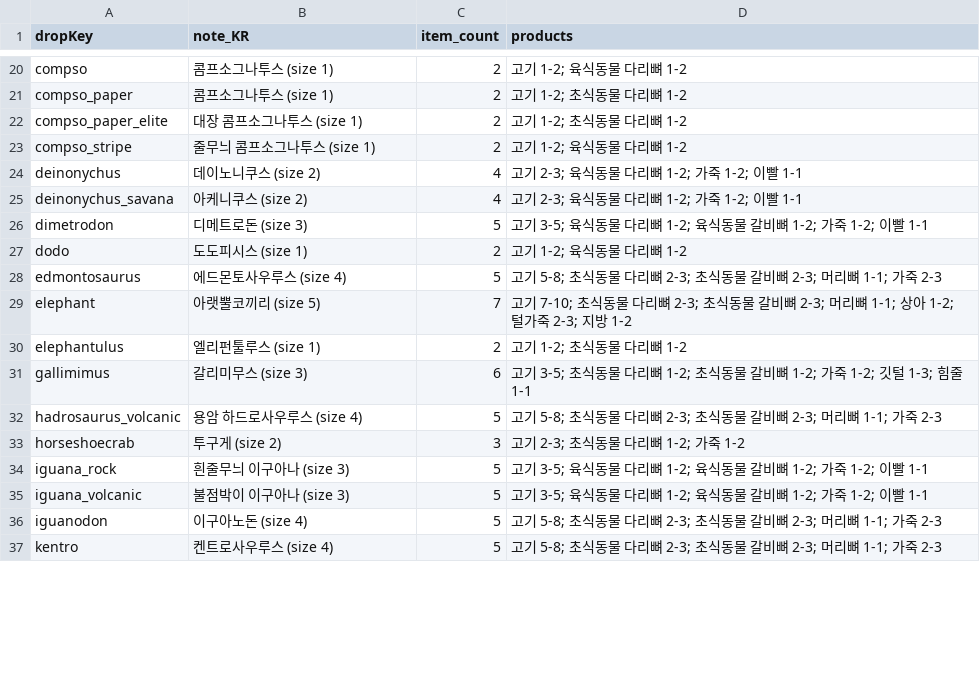
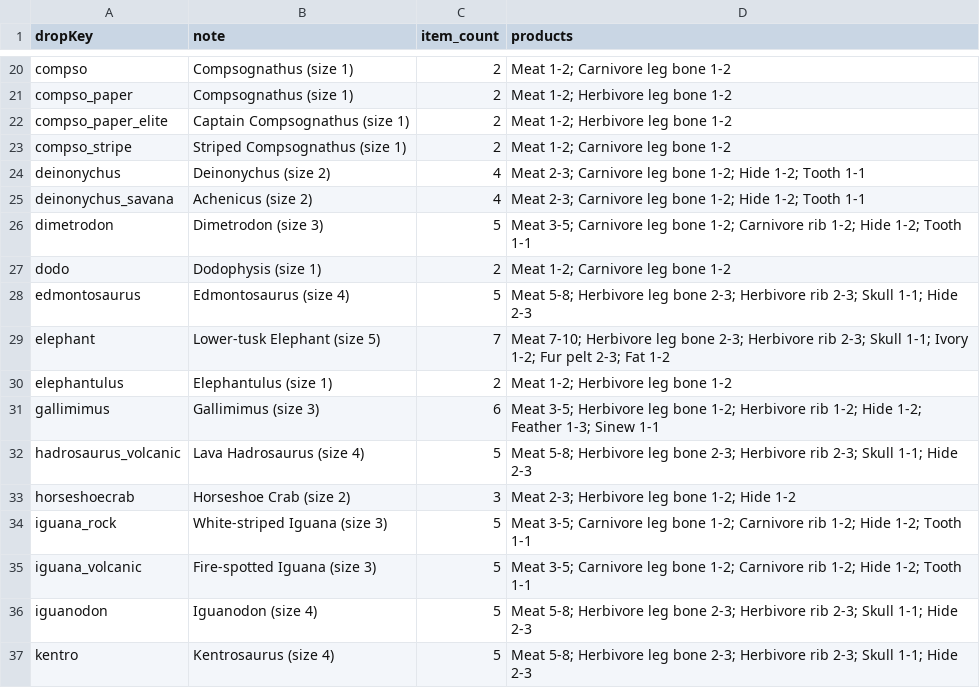
Before and after one commit to Ranwiesiel/durango-homecoming-multilang, a CSV file: packs/en/csv/drops.csv, drawn as a sheet; only a part is shown, gaps mark what is left out; the diff covers the shown part only; the diff names each change by its address in the sheet, - before the commit and + after, or states it on an @@ line.

```diff
--- a/packs/en/csv/drops.csv
+++ b/packs/en/csv/drops.csv
-B1: note_KR
+B1: note
-B20:B21 (note): 콤프소그나투스 (size 1)
+B20:B21 (note): Compsognathus (size 1)
-D20 (products): 고기 1-2; 육식동물 다리뼈 1-2
+D20 (products): Meat 1-2; Carnivore leg bone 1-2
-D21:D22 (products): 고기 1-2; 초식동물 다리뼈 1-2
+D21:D22 (products): Meat 1-2; Herbivore leg bone 1-2
-B22 (note): 대장 콤프소그나투스 (size 1)
+B22 (note): Captain Compsognathus (size 1)
-B23 (note): 줄무늬 콤프소그나투스 (size 1)
+B23 (note): Striped Compsognathus (size 1)
-D23 (products): 고기 1-2; 육식동물 다리뼈 1-2
+D23 (products): Meat 1-2; Carnivore leg bone 1-2
-B24 (note): 데이노니쿠스 (size 2)
+B24 (note): Deinonychus (size 2)
-D24:D25 (products): 고기 2-3; 육식동물 다리뼈 1-2; 가죽 1-2; 이빨 1-1
+D24:D25 (products): Meat 2-3; Carnivore leg bone 1-2; Hide 1-2; Tooth 1-1
-B25 (note): 아케니쿠스 (size 2)
+B25 (note): Achenicus (size 2)
-B26 (note): 디메트로돈 (size 3)
+B26 (note): Dimetrodon (size 3)
-D26 (products): 고기 3-5; 육식동물 다리뼈 1-2; 육식동물 갈비뼈 1-2; 가죽 1-2; 이빨 1-1
+D26 (products): Meat 3-5; Carnivore leg bone 1-2; Carnivore rib 1-2; Hide 1-2; Tooth 1-1
-B27 (note): 도도피시스 (size 1)
+B27 (note): Dodophysis (size 1)
-D27 (products): 고기 1-2; 육식동물 다리뼈 1-2
+D27 (products): Meat 1-2; Carnivore leg bone 1-2
-B28 (note): 에드몬토사우루스 (size 4)
+B28 (note): Edmontosaurus (size 4)
-D28 (products): 고기 5-8; 초식동물 다리뼈 2-3; 초식동물 갈비뼈 2-3; 머리뼈 1-1; 가죽 2-3
+D28 (products): Meat 5-8; Herbivore leg bone 2-3; Herbivore rib 2-3; Skull 1-1; Hide 2-3
-B29 (note): 아랫뿔코끼리 (size 5)
+B29 (note): Lower-tusk Elephant (size 5)
-D29 (products): 고기 7-10; 초식동물 다리뼈 2-3; 초식동물 갈비뼈 2-3; 머리뼈 1-1; 상아 1-2; 털가죽 2-3; 지방 1-2
+D29 (products): Meat 7-10; Herbivore leg bone 2-3; Herbivore rib 2-3; Skull 1-1; Ivory 1-2; Fur pelt 2-3; Fat 1-2
-B30 (note): 엘리펀툴루스 (size 1)
+B30 (note): Elephantulus (size 1)
-D30 (products): 고기 1-2; 초식동물 다리뼈 1-2
+D30 (products): Meat 1-2; Herbivore leg bone 1-2
-B31 (note): 갈리미무스 (size 3)
+B31 (note): Gallimimus (size 3)
-D31 (products): 고기 3-5; 초식동물 다리뼈 1-2; 초식동물 갈비뼈 1-2; 가죽 1-2; 깃털 1-3; 힘줄 1-1
+D31 (products): Meat 3-5; Herbivore leg bone 1-2; Herbivore rib 1-2; Hide 1-2; Feather 1-3; Sinew 1-1
-B32 (note): 용암 하드로사우루스 (size 4)
+B32 (note): Lava Hadrosaurus (size 4)
-D32 (products): 고기 5-8; 초식동물 다리뼈 2-3; 초식동물 갈비뼈 2-3; 머리뼈 1-1; 가죽 2-3
+D32 (products): Meat 5-8; Herbivore leg bone 2-3; Herbivore rib 2-3; Skull 1-1; Hide 2-3
-B33 (note): 투구게 (size 2)
+B33 (note): Horseshoe Crab (size 2)
-D33 (products): 고기 2-3; 초식동물 다리뼈 1-2; 가죽 1-2
+D33 (products): Meat 2-3; Herbivore leg bone 1-2; Hide 1-2
-B34 (note): 흰줄무늬 이구아나 (size 3)
+B34 (note): White-striped Iguana (size 3)
-D34:D35 (products): 고기 3-5; 육식동물 다리뼈 1-2; 육식동물 갈비뼈 1-2; 가죽 1-2; 이빨 1-1
+D34:D35 (products): Meat 3-5; Carnivore leg bone 1-2; Carnivore rib 1-2; Hide 1-2; Tooth 1-1
-B35 (note): 불점박이 이구아나 (size 3)
+B35 (note): Fire-spotted Iguana (size 3)
-B36 (note): 이구아노돈 (size 4)
+B36 (note): Iguanodon (size 4)
-D36:D37 (products): 고기 5-8; 초식동물 다리뼈 2-3; 초식동물 갈비뼈 2-3; 머리뼈 1-1; 가죽 2-3
+D36:D37 (products): Meat 5-8; Herbivore leg bone 2-3; Herbivore rib 2-3; Skull 1-1; Hide 2-3
-B37 (note): 켄트로사우루스 (size 4)
+B37 (note): Kentrosaurus (size 4)
```
Also changed, not shown: 150 edited cells elsewhere in this file, packs/en/csv/animals.csv, 13 other files.
